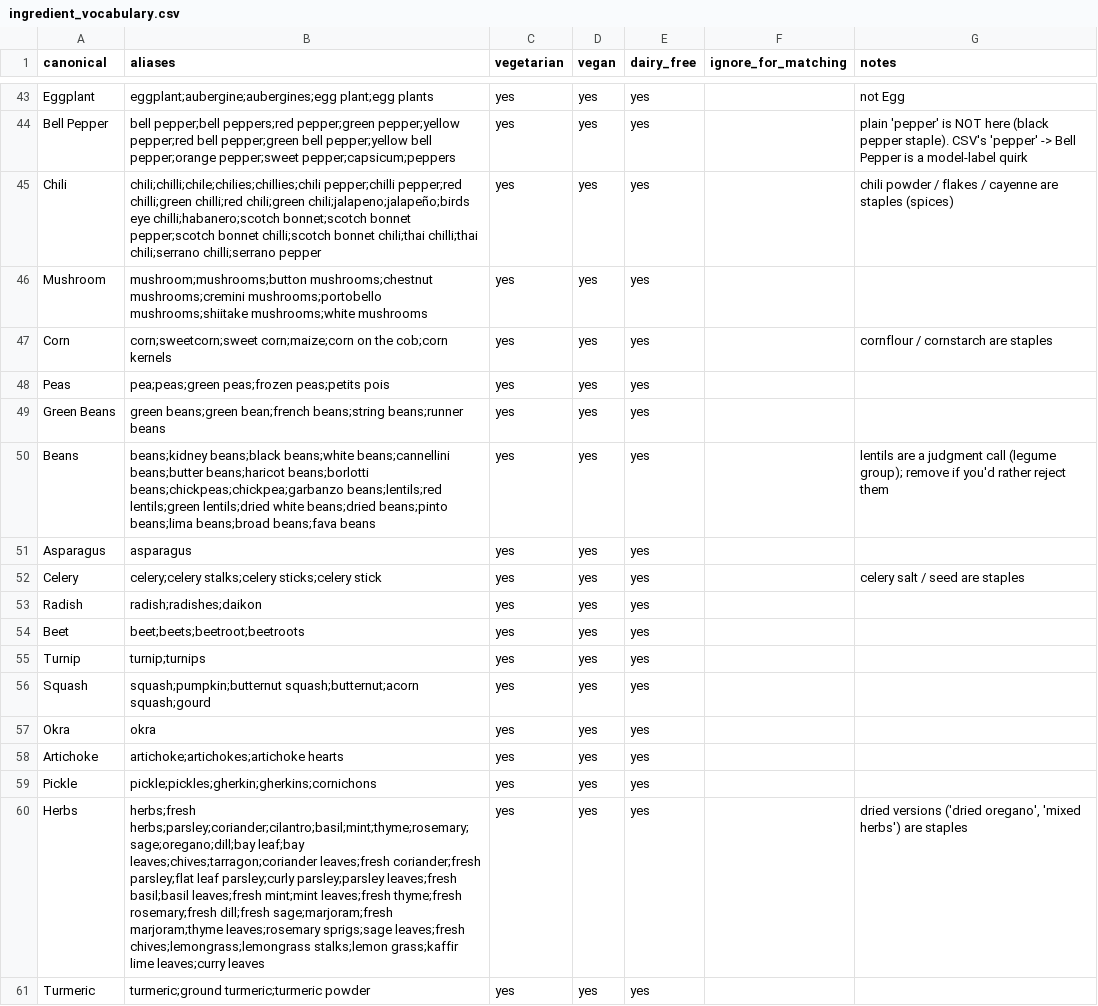
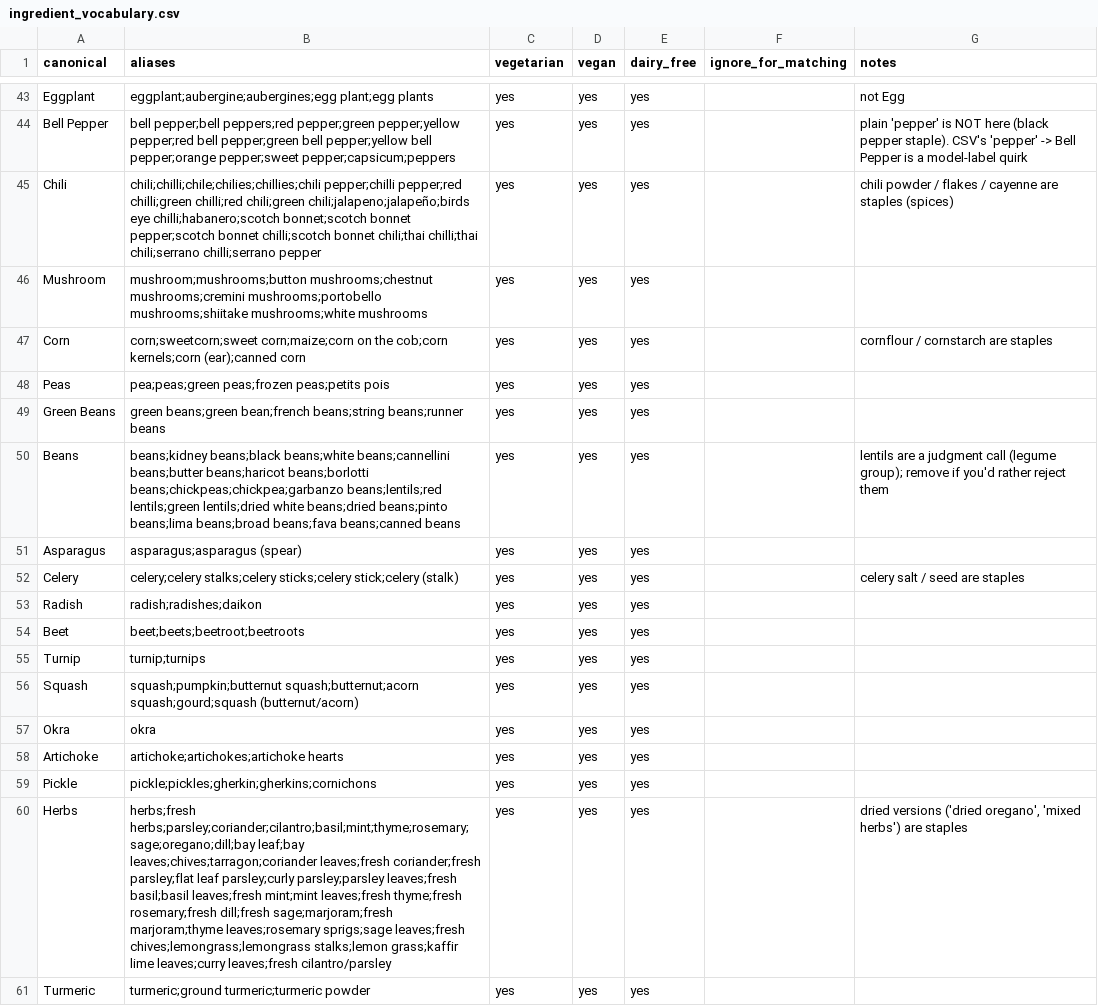
Before and after one commit to ArunSisarran/Capstone-Project, a CSV file: backend/app/data/ingredient_vocabulary.csv, drawn as a sheet; only a part is shown, gaps mark what is left out; the diff covers the shown part only.

```diff
--- a/backend/app/data/ingredient_vocabulary.csv
+++ b/backend/app/data/ingredient_vocabulary.csv
@@ -46,8 +46,8 @@ Chili,chili;chilli;chile;chilies;chillies;chili pepper;chilli pepper;red chilli;
 Mushroom,mushroom;mushrooms;button mushrooms;chestnut mushrooms;cremini mushrooms;portobello mushrooms;shiitake mushrooms;white mushrooms,yes,yes,yes,,
-Corn,corn;sweetcorn;sweet corn;maize;corn on the cob;corn kernels,yes,yes,yes,,cornflour / cornstarch are staples
+Corn,corn;sweetcorn;sweet corn;maize;corn on the cob;corn kernels;corn (ear);canned corn,yes,yes,yes,,cornflour / cornstarch are staples
 Peas,pea;peas;green peas;frozen peas;petits pois,yes,yes,yes,,
 Green Beans,green beans;green bean;french beans;string beans;runner beans,yes,yes,yes,,
-Beans,beans;kidney beans;black beans;white beans;cannellini beans;butter beans;haricot beans;borlotti beans;chickpeas;chickpea;garbanzo beans;lentils;red lentils;green lentils;dried white beans;dried beans;pinto beans;lima beans;broad beans;fava beans,yes,yes,yes,,lentils are a judgment call (legume group); remove if you'd rather reject them
-Asparagus,asparagus,yes,yes,yes,,
-Celery,celery;celery stalks;celery sticks;celery stick,yes,yes,yes,,celery salt / seed are staples
+Beans,beans;kidney beans;black beans;white beans;cannellini beans;butter beans;haricot beans;borlotti beans;chickpeas;chickpea;garbanzo beans;lentils;red lentils;green lentils;dried white beans;dried beans;pinto beans;lima beans;broad beans;fava beans;canned beans,yes,yes,yes,,lentils are a judgment call (legume group); remove if you'd rather reject them
+Asparagus,asparagus;asparagus (spear),yes,yes,yes,,
+Celery,celery;celery stalks;celery sticks;celery stick;celery (stalk),yes,yes,yes,,celery salt / seed are staples
 Radish,radish;radishes;daikon,yes,yes,yes,,
@@ -55,3 +55,3 @@ Beet,beet;beets;beetroot;beetroots,yes,yes,yes,,
 Turnip,turnip;turnips,yes,yes,yes,,
-Squash,squash;pumpkin;butternut squash;butternut;acorn squash;gourd,yes,yes,yes,,
+Squash,squash;pumpkin;butternut squash;butternut;acorn squash;gourd;squash (butternut/acorn),yes,yes,yes,,
 Okra,okra,yes,yes,yes,,
@@ -59,3 +59,3 @@ Artichoke,artichoke;artichokes;artichoke hearts,yes,yes,yes,,
 Pickle,pickle;pickles;gherkin;gherkins;cornichons,yes,yes,yes,,
-Herbs,herbs;fresh herbs;parsley;coriander;cilantro;basil;mint;thyme;rosemary;sage;oregano;dill;bay leaf;bay leaves;chives;tarragon;coriander leaves;fresh coriander;fresh parsley;flat leaf parsley;curly parsley;parsley leaves;fresh basil;basil leaves;fresh mint;mint leaves;fresh thyme;fresh rosemary;fresh dill;fresh sage;marjoram;fresh marjoram;thyme leaves;rosemary sprigs;sage leaves;fresh chives;lemongrass;lemongrass stalks;lemon grass;kaffir lime leaves;curry leaves,yes,yes,yes,,"dried versions ('dried oregano', 'mixed herbs') are staples"
+Herbs,herbs;fresh herbs;parsley;coriander;cilantro;basil;mint;thyme;rosemary;sage;oregano;dill;bay leaf;bay leaves;chives;tarragon;coriander leaves;fresh coriander;fresh parsley;flat leaf parsley;curly parsley;parsley leaves;fresh basil;basil leaves;fresh mint;mint leaves;fresh thyme;fresh rosemary;fresh dill;fresh sage;marjoram;fresh marjoram;thyme leaves;rosemary sprigs;sage leaves;fresh chives;lemongrass;lemongrass stalks;lemon grass;kaffir lime leaves;curry leaves;fresh cilantro/parsley,yes,yes,yes,,"dried versions ('dried oregano', 'mixed herbs') are staples"
 Turmeric,turmeric;ground turmeric;turmeric powder,yes,yes,yes,,
```
Also changed, not shown: 24 edited cells elsewhere in this file, 16 other files.
